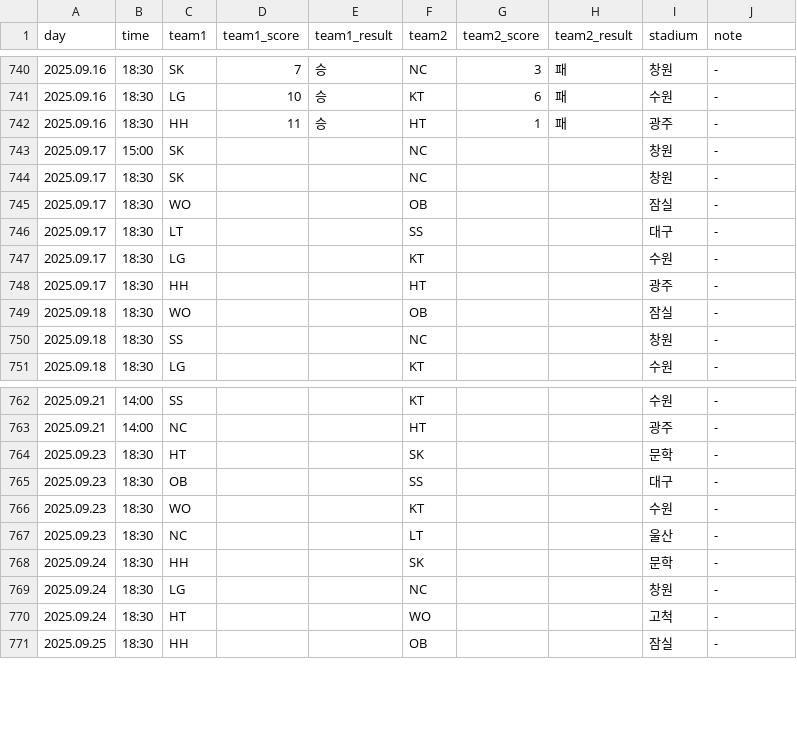
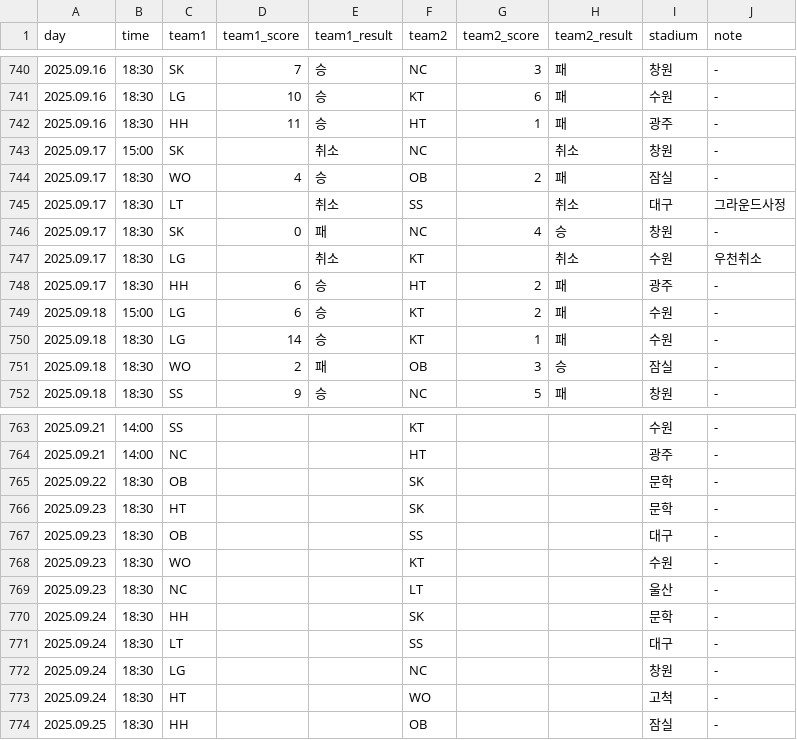
Before and after one commit to rladbstlr87/tothe_ballpark, a CSV file: data/kbo_schedule.csv, drawn as a sheet; only a part is shown, gaps mark what is left out; the diff covers the shown part only.

```diff
--- a/data/kbo_schedule.csv
+++ b/data/kbo_schedule.csv
@@ -742,10 +742,11 @@
 2025.09.16,18:30,HH,11,승,HT,1,패,광주,-
-2025.09.17,15:00,SK,,,NC,,,창원,-
-2025.09.17,18:30,SK,,,NC,,,창원,-
-2025.09.17,18:30,WO,,,OB,,,잠실,-
-2025.09.17,18:30,LT,,,SS,,,대구,-
-2025.09.17,18:30,LG,,,KT,,,수원,-
-2025.09.17,18:30,HH,,,HT,,,광주,-
-2025.09.18,18:30,WO,,,OB,,,잠실,-
-2025.09.18,18:30,SS,,,NC,,,창원,-
-2025.09.18,18:30,LG,,,KT,,,수원,-
+2025.09.17,15:00,SK,,취소,NC,,취소,창원,-
+2025.09.17,18:30,WO,4,승,OB,2,패,잠실,-
+2025.09.17,18:30,LT,,취소,SS,,취소,대구,그라운드사정
+2025.09.17,18:30,SK,0,패,NC,4,승,창원,-
+2025.09.17,18:30,LG,,취소,KT,,취소,수원,우천취소
+2025.09.17,18:30,HH,6,승,HT,2,패,광주,-
+2025.09.18,15:00,LG,6,승,KT,2,패,수원,-
+2025.09.18,18:30,LG,14,승,KT,1,패,수원,-
+2025.09.18,18:30,WO,2,패,OB,3,승,잠실,-
+2025.09.18,18:30,SS,9,승,NC,5,패,창원,-
@@ -763,2 +764,3 @@
 2025.09.21,14:00,NC,,,HT,,,광주,-
+2025.09.22,18:30,OB,,,SK,,,문학,-
 2025.09.23,18:30,HT,,,SK,,,문학,-
@@ -768,2 +770,3 @@
 2025.09.24,18:30,HH,,,SK,,,문학,-
+2025.09.24,18:30,LT,,,SS,,,대구,-
 2025.09.24,18:30,LG,,,NC,,,창원,-
```
Also changed, not shown: 13 edited cells elsewhere in this file, 1 other file.
